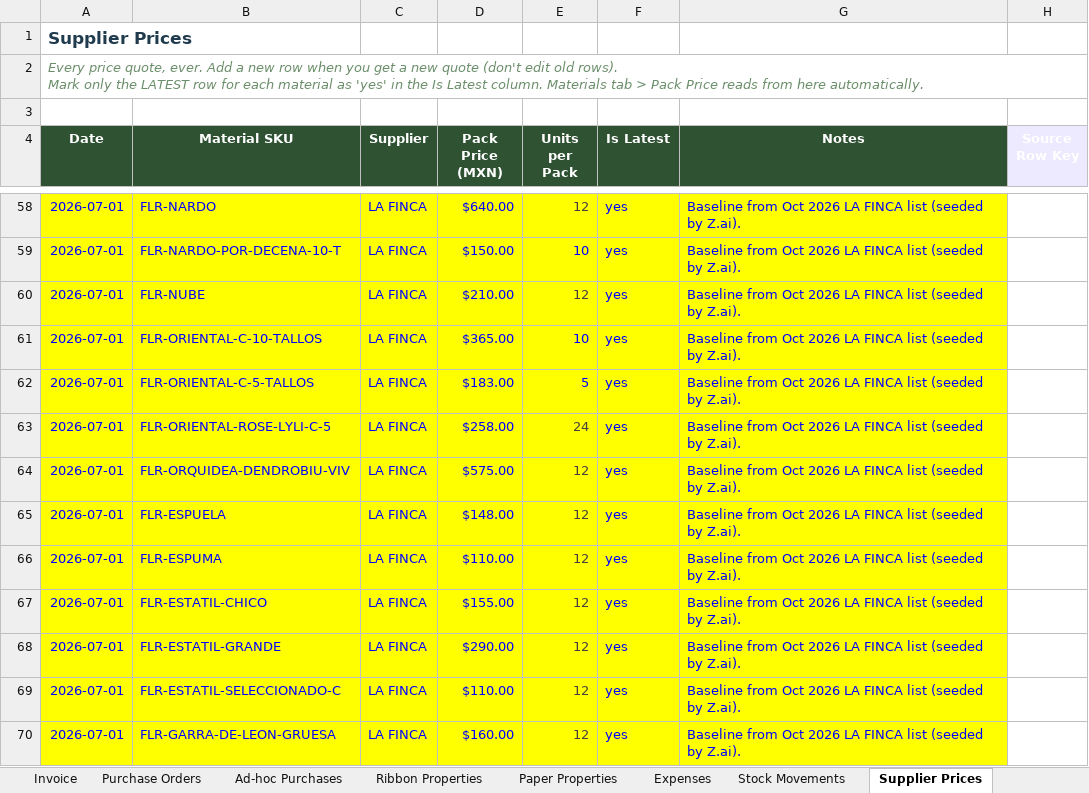
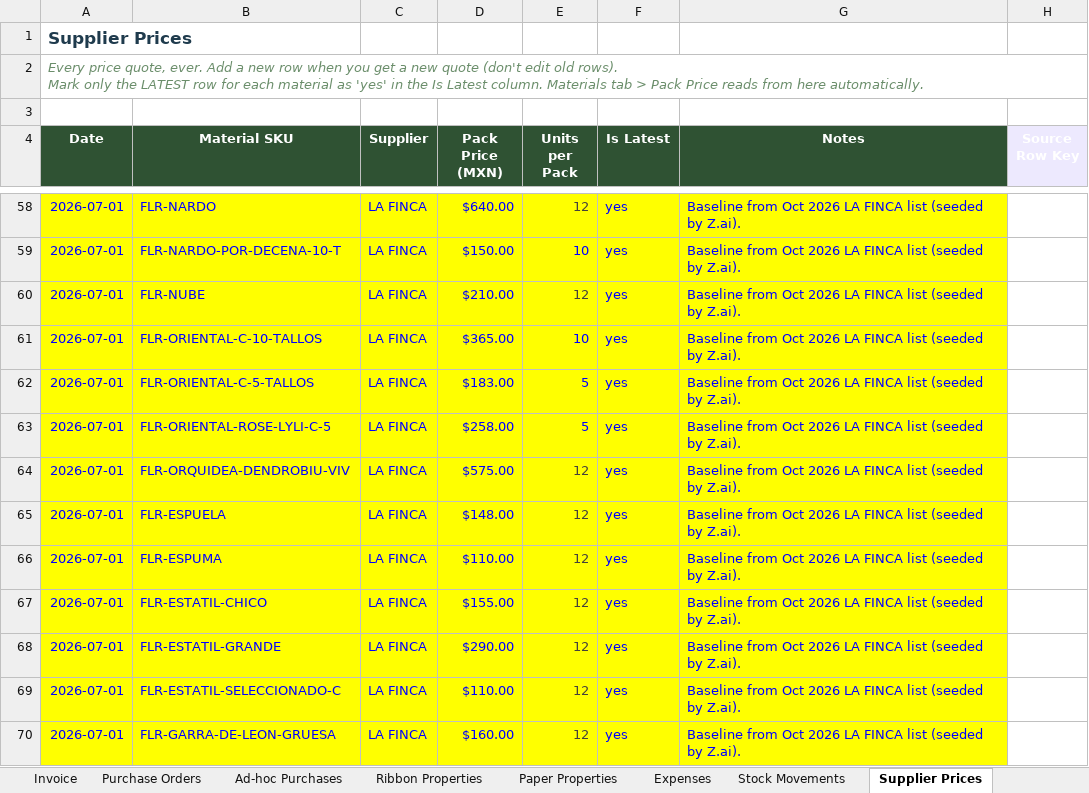
Before and after one commit to bverduzco/florbymariaerp, an Excel workbook: data/ERP Zai v1.4.2.xlsx, sheet Supplier Prices, drawn as a sheet; only a part is shown, gaps mark what is left out; values as stored, in another font and other column widths than the file's, no borders; the diff names each change by its address in the sheet, - before the commit and + after, or states it on an @@ line.

Commit message:
02a46924-1856-4f7b-8a4d-3f51499c701c

```diff
--- a/data/ERP Zai v1.4.2.xlsx (sheet Supplier Prices)
+++ b/data/ERP Zai v1.4.2.xlsx (sheet Supplier Prices)
-E63 (Units per Pack): 24
+E63 (Units per Pack): 5
-E63 text colour: #44403C
+E63 text colour: #0000FF
```
